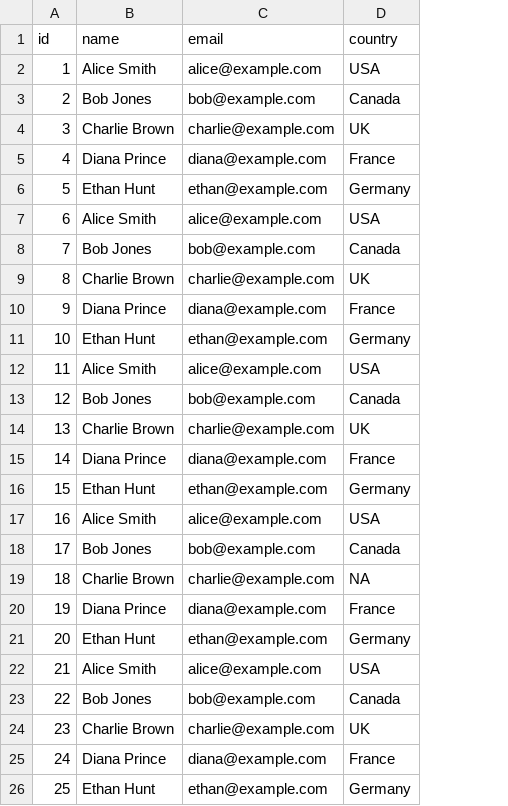
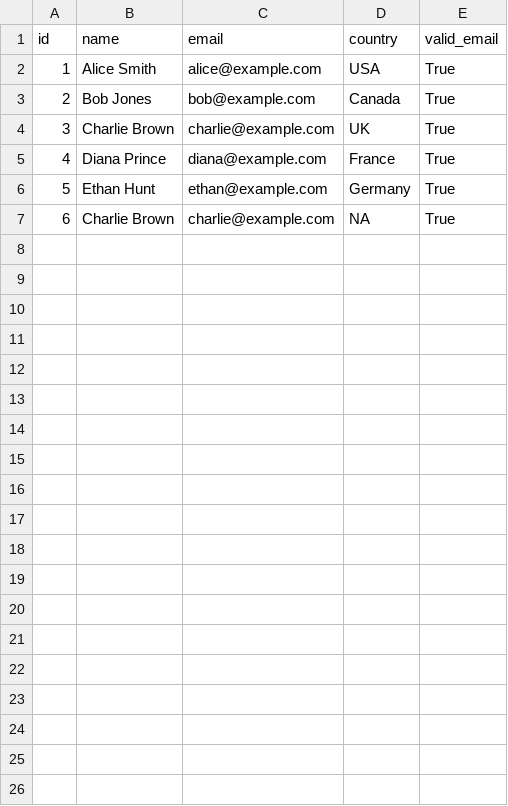
Before and after one commit to kodurisandeep/PyDataEngi, a CSV file: dataset_samples/D7_final_dataset.csv, drawn as a sheet; removed rows and columns are numbered as before the commit, all else as after; the diff names each change by its address in the sheet, - before the commit and + after, or states it on an @@ line.

```diff
--- a/dataset_samples/D7_final_dataset.csv
+++ b/dataset_samples/D7_final_dataset.csv
+column E (valid_email), rows 2-7: all True
-row 7: 6 | Alice Smith | alice@example.com | USA
-row 8: 7 | Bob Jones | bob@example.com | Canada
-row 9: 8 | Charlie Brown | charlie@example.com | UK
-row 10: 9 | Diana Prince | diana@example.com | France
-row 11: 10 | Ethan Hunt | ethan@example.com | Germany
-row 12: 11 | Alice Smith | alice@example.com | USA
-row 13: 12 | Bob Jones | bob@example.com | Canada
-row 14: 13 | Charlie Brown | charlie@example.com | UK
-row 15: 14 | Diana Prince | diana@example.com | France
-row 16: 15 | Ethan Hunt | ethan@example.com | Germany
-row 17: 16 | Alice Smith | alice@example.com | USA
-row 18: 17 | Bob Jones | bob@example.com | Canada
@@ column A (id) renumbered in row 7 @@
-row 20: 19 | Diana Prince | diana@example.com | France
-row 21: 20 | Ethan Hunt | ethan@example.com | Germany
-row 22: 21 | Alice Smith | alice@example.com | USA
-row 23: 22 | Bob Jones | bob@example.com | Canada
-row 24: 23 | Charlie Brown | charlie@example.com | UK
-row 25: 24 | Diana Prince | diana@example.com | France
-row 26: 25 | Ethan Hunt | ethan@example.com | Germany
```
Also changed, not shown: 4 other files.
